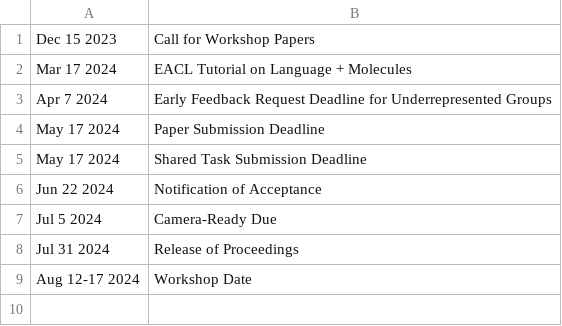
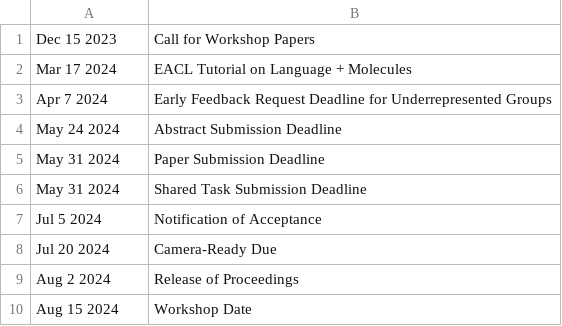
Before and after one commit to language-plus-molecules/language-plus-molecules.github.io, a CSV file: home/dates.csv, drawn as a sheet.

```diff
--- a/home/dates.csv
+++ b/home/dates.csv
@@ -3,7 +3,8 @@ Mar 17 2024, EACL Tutorial on Language + Molecules
 Apr 7 2024, Early Feedback Request Deadline for Underrepresented Groups
-May 17 2024, Paper Submission Deadline
-May 17 2024,Shared Task Submission Deadline
-Jun 22 2024, Notification of Acceptance
-Jul 5 2024, Camera-Ready Due
-Jul 31 2024,Release of Proceedings
-Aug 12-17 2024, Workshop Date
+May 24 2024, Abstract Submission Deadline
+May 31 2024, Paper Submission Deadline
+May 31 2024, Shared Task Submission Deadline
+Jul 5 2024, Notification of Acceptance
+Jul 20 2024, Camera-Ready Due
+Aug 2 2024,Release of Proceedings
+Aug 15 2024, Workshop Date
```
Also changed, not shown: 1 other file.
